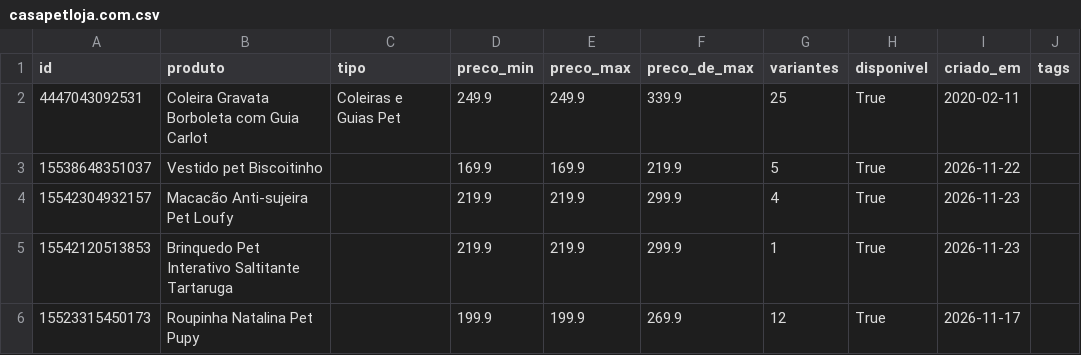
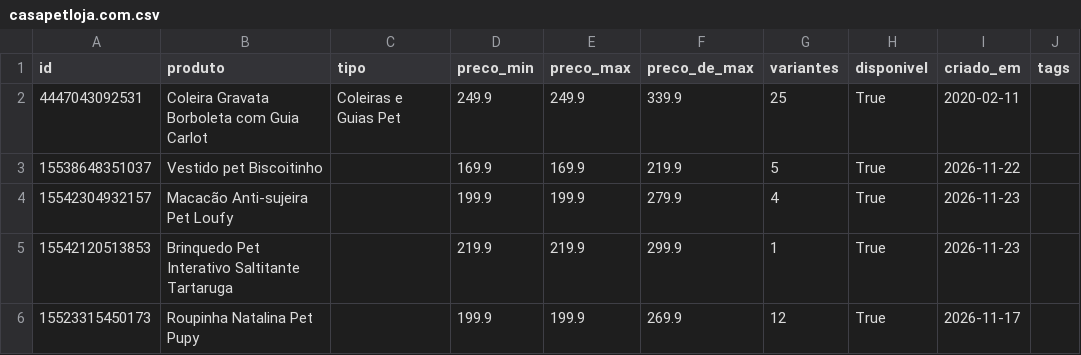
Before and after one commit to helioncontato1-coder/coletor-dados, a CSV file: dados/lojas/casapetloja.com.csv, drawn as a sheet; only a part is shown; the diff names each change by its address in the sheet, - before the commit and + after, or states it on an @@ line.

```diff
--- a/dados/lojas/casapetloja.com.csv
+++ b/dados/lojas/casapetloja.com.csv
-D4 (preco_min): 219.9
+D4 (preco_min): 199.9
-E4 (preco_max): 219.9
+E4 (preco_max): 199.9
-F4 (preco_de_max): 299.9
+F4 (preco_de_max): 279.9
```
Also changed, not shown: dados/lojas/br-sparkpaws.com.csv, dados/lojas/gouppet.com.br.csv, 2 other files.
